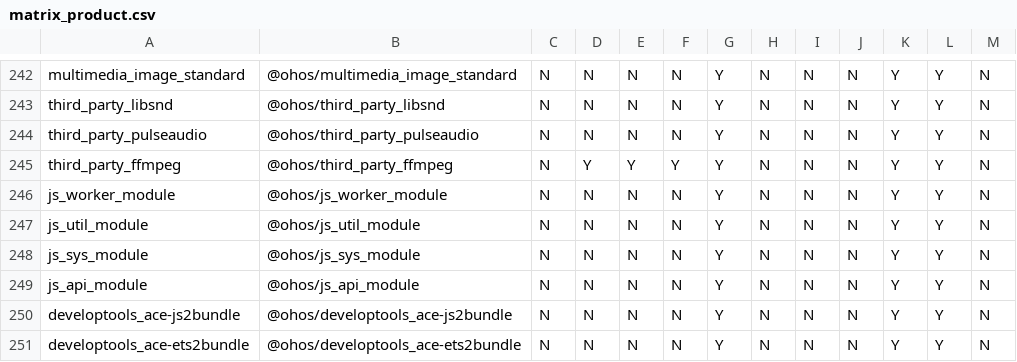
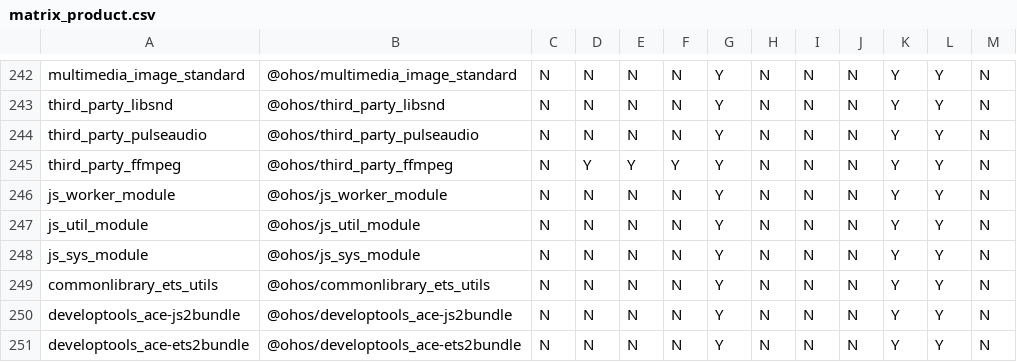
Before and after one commit to openharmony/manifest, a CSV file: matrix_product.csv, drawn as a sheet; only a part is shown, gaps mark what is left out.

Commit message:
Switch repository name from js_api_module to commonlibrary_ets_utils
Related Issue
https://gitee.com/openharmony/manifest/issues/I5JB7O

Description
Switch repository name from js_api_module to commonlibrary_ets_utils

Signed-off-by: lengchangjing <lengchangjing@huawei.com>

```diff
--- a/matrix_product.csv
+++ b/matrix_product.csv
@@ -248,3 +248,3 @@ js_util_module,@ohos/js_util_module,N,N,N,N,Y,N,N,N,Y,Y,N
 js_sys_module,@ohos/js_sys_module,N,N,N,N,Y,N,N,N,Y,Y,N
-js_api_module,@ohos/js_api_module,N,N,N,N,Y,N,N,N,Y,Y,N
+commonlibrary_ets_utils,@ohos/commonlibrary_ets_utils,N,N,N,N,Y,N,N,N,Y,Y,N
 developtools_ace-js2bundle,@ohos/developtools_ace-js2bundle,N,N,N,N,Y,N,N,N,Y,Y,N
```
Also changed, not shown: 1 other file.
